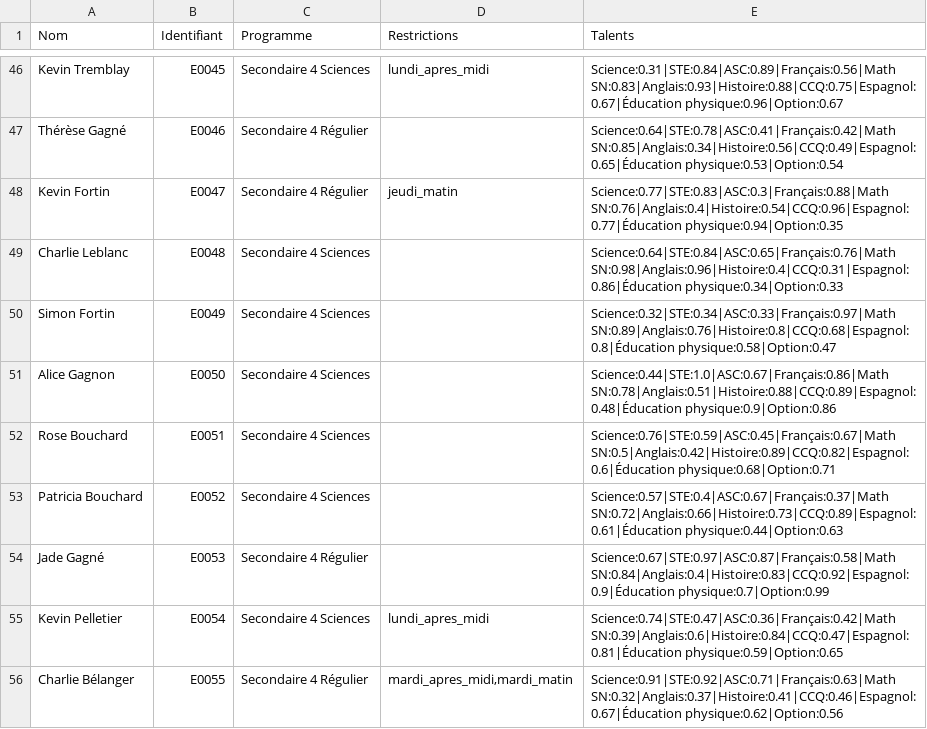
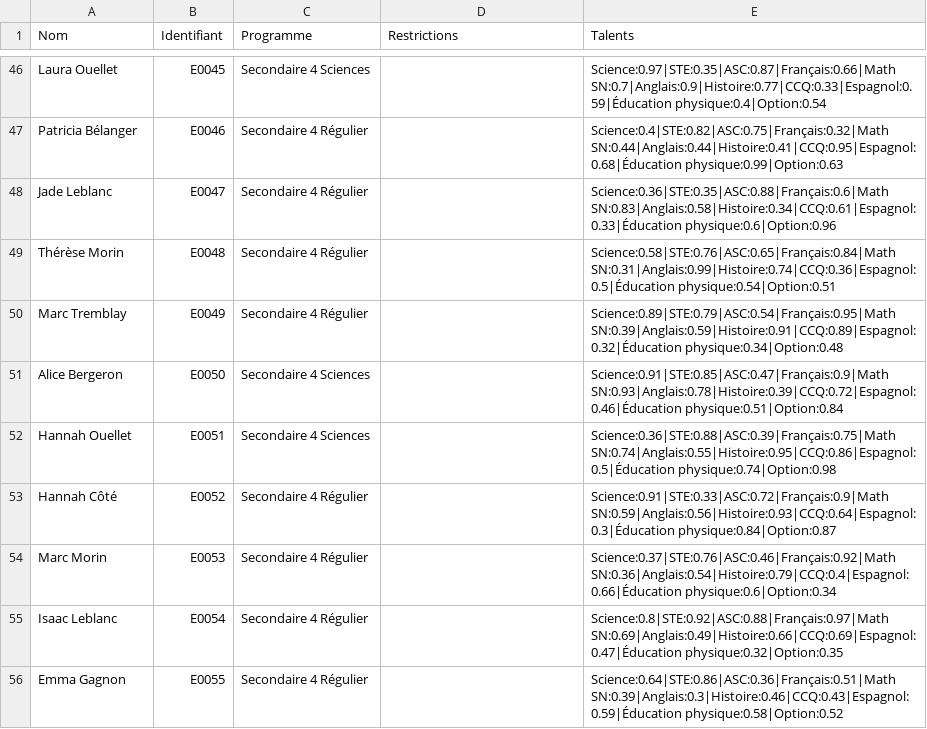
Before and after one commit to e-lacroix/creation-horaires-et-classes, a CSV file: data/eleves/eleves.csv, drawn as a sheet; only a part is shown, gaps mark what is left out; the diff covers the shown part only; the diff names each change by its address in the sheet, - before the commit and + after, or states it on an @@ line.

```diff
--- a/data/eleves/eleves.csv
+++ b/data/eleves/eleves.csv
-A46 (Nom): Kevin Tremblay
+A46 (Nom): Laura Ouellet
-D46 (Restrictions): lundi_apres_midi
+D46 (Restrictions): (empty)
-E46 (Talents): Science:0.31|STE:0.84|ASC:0.89|Français:0.56|Math SN:0.83|Anglais:0.93|Histoire:0.88|CCQ:0.75|Espagnol:0.67|Éducation physique:0.96|Option:0.67
+E46 (Talents): Science:0.97|STE:0.35|ASC:0.87|Français:0.66|Math SN:0.7|Anglais:0.9|Histoire:0.77|CCQ:0.33|Espagnol:0.59|Éducation physique:0.4|Option:0.54
-A47 (Nom): Thérèse Gagné
+A47 (Nom): Patricia Bélanger
-E47 (Talents): Science:0.64|STE:0.78|ASC:0.41|Français:0.42|Math SN:0.85|Anglais:0.34|Histoire:0.56|CCQ:0.49|Espagnol:0.65|Éducation physique:0.53|Option:0.54
+E47 (Talents): Science:0.4|STE:0.82|ASC:0.75|Français:0.32|Math SN:0.44|Anglais:0.44|Histoire:0.41|CCQ:0.95|Espagnol:0.68|Éducation physique:0.99|Option:0.63
-A48 (Nom): Kevin Fortin
+A48 (Nom): Jade Leblanc
-D48 (Restrictions): jeudi_matin
+D48 (Restrictions): (empty)
-E48 (Talents): Science:0.77|STE:0.83|ASC:0.3|Français:0.88|Math SN:0.76|Anglais:0.4|Histoire:0.54|CCQ:0.96|Espagnol:0.77|Éducation physique:0.94|Option:0.35
+E48 (Talents): Science:0.36|STE:0.35|ASC:0.88|Français:0.6|Math SN:0.83|Anglais:0.58|Histoire:0.34|CCQ:0.61|Espagnol:0.33|Éducation physique:0.6|Option:0.96
-A49 (Nom): Charlie Leblanc
+A49 (Nom): Thérèse Morin
-C49:C50 (Programme): Secondaire 4 Sciences
+C49:C50 (Programme): Secondaire 4 Régulier
-E49 (Talents): Science:0.64|STE:0.84|ASC:0.65|Français:0.76|Math SN:0.98|Anglais:0.96|Histoire:0.4|CCQ:0.31|Espagnol:0.86|Éducation physique:0.34|Option:0.33
+E49 (Talents): Science:0.58|STE:0.76|ASC:0.65|Français:0.84|Math SN:0.31|Anglais:0.99|Histoire:0.74|CCQ:0.36|Espagnol:0.5|Éducation physique:0.54|Option:0.51
-A50 (Nom): Simon Fortin
+A50 (Nom): Marc Tremblay
-E50 (Talents): Science:0.32|STE:0.34|ASC:0.33|Français:0.97|Math SN:0.89|Anglais:0.76|Histoire:0.8|CCQ:0.68|Espagnol:0.8|Éducation physique:0.58|Option:0.47
+E50 (Talents): Science:0.89|STE:0.79|ASC:0.54|Français:0.95|Math SN:0.39|Anglais:0.59|Histoire:0.91|CCQ:0.89|Espagnol:0.32|Éducation physique:0.34|Option:0.48
-A51 (Nom): Alice Gagnon
+A51 (Nom): Alice Bergeron
-E51 (Talents): Science:0.44|STE:1.0|ASC:0.67|Français:0.86|Math SN:0.78|Anglais:0.51|Histoire:0.88|CCQ:0.89|Espagnol:0.48|Éducation physique:0.9|Option:0.86
+E51 (Talents): Science:0.91|STE:0.85|ASC:0.47|Français:0.9|Math SN:0.93|Anglais:0.78|Histoire:0.39|CCQ:0.72|Espagnol:0.46|Éducation physique:0.51|Option:0.84
-A52 (Nom): Rose Bouchard
+A52 (Nom): Hannah Ouellet
-E52 (Talents): Science:0.76|STE:0.59|ASC:0.45|Français:0.67|Math SN:0.5|Anglais:0.42|Histoire:0.89|CCQ:0.82|Espagnol:0.6|Éducation physique:0.68|Option:0.71
+E52 (Talents): Science:0.36|STE:0.88|ASC:0.39|Français:0.75|Math SN:0.74|Anglais:0.55|Histoire:0.95|CCQ:0.86|Espagnol:0.5|Éducation physique:0.74|Option:0.98
-A53 (Nom): Patricia Bouchard
+A53 (Nom): Hannah Côté
-C53 (Programme): Secondaire 4 Sciences
+C53 (Programme): Secondaire 4 Régulier
-E53 (Talents): Science:0.57|STE:0.4|ASC:0.67|Français:0.37|Math SN:0.72|Anglais:0.66|Histoire:0.73|CCQ:0.89|Espagnol:0.61|Éducation physique:0.44|Option:0.63
+E53 (Talents): Science:0.91|STE:0.33|ASC:0.72|Français:0.9|Math SN:0.59|Anglais:0.56|Histoire:0.93|CCQ:0.64|Espagnol:0.3|Éducation physique:0.84|Option:0.87
-A54 (Nom): Jade Gagné
+A54 (Nom): Marc Morin
-E54 (Talents): Science:0.67|STE:0.97|ASC:0.87|Français:0.58|Math SN:0.84|Anglais:0.4|Histoire:0.83|CCQ:0.92|Espagnol:0.9|Éducation physique:0.7|Option:0.99
+E54 (Talents): Science:0.37|STE:0.76|ASC:0.46|Français:0.92|Math SN:0.36|Anglais:0.54|Histoire:0.79|CCQ:0.4|Espagnol:0.66|Éducation physique:0.6|Option:0.34
-A55 (Nom): Kevin Pelletier
+A55 (Nom): Isaac Leblanc
-C55 (Programme): Secondaire 4 Sciences
+C55 (Programme): Secondaire 4 Régulier
-D55 (Restrictions): lundi_apres_midi
+D55 (Restrictions): (empty)
-E55 (Talents): Science:0.74|STE:0.47|ASC:0.36|Français:0.42|Math SN:0.39|Anglais:0.6|Histoire:0.84|CCQ:0.47|Espagnol:0.81|Éducation physique:0.59|Option:0.65
+E55 (Talents): Science:0.8|STE:0.92|ASC:0.88|Français:0.97|Math SN:0.69|Anglais:0.49|Histoire:0.66|CCQ:0.69|Espagnol:0.47|Éducation physique:0.32|Option:0.35
-A56 (Nom): Charlie Bélanger
+A56 (Nom): Emma Gagnon
-D56 (Restrictions): mardi_apres_midi,mardi_matin
+D56 (Restrictions): (empty)
-E56 (Talents): Science:0.91|STE:0.92|ASC:0.71|Français:0.63|Math SN:0.32|Anglais:0.37|Histoire:0.41|CCQ:0.46|Espagnol:0.67|Éducation physique:0.62|Option:0.56
+E56 (Talents): Science:0.64|STE:0.86|ASC:0.36|Français:0.51|Math SN:0.39|Anglais:0.3|Histoire:0.46|CCQ:0.43|Espagnol:0.59|Éducation physique:0.58|Option:0.52
```
Also changed, not shown: 135 edited cells elsewhere in this file, data/enseignants/enseignants.csv, 9 other files.
